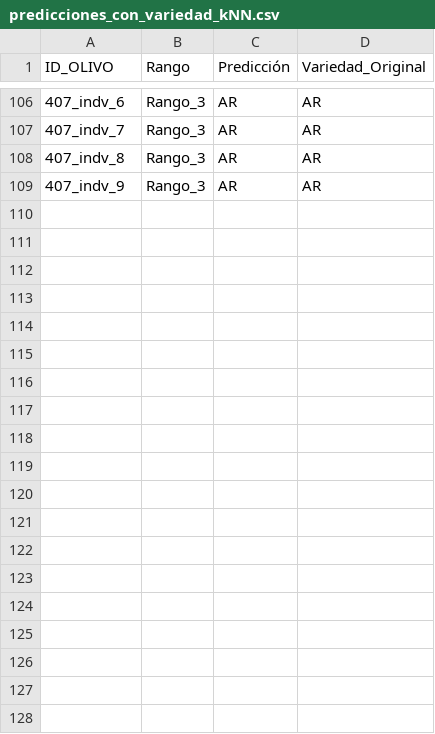
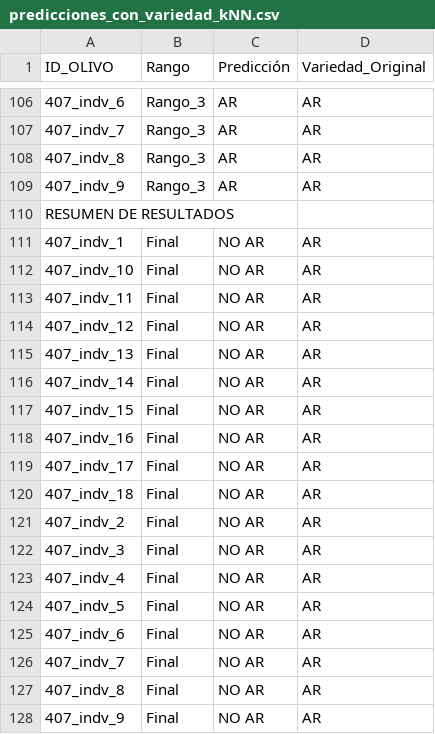
Before and after one commit to agl00108/projectML, a CSV file: ejemplos/6bandas/resultados/resultados3-1/kNN/predicciones_con_variedad_kNN.csv, drawn as a sheet; only a part is shown, gaps mark what is left out; the diff names each change by its address in the sheet, - before the commit and + after, or states it on an @@ line.

Commit message:
resultados bien

```diff
--- a/ejemplos/6bandas/resultados/resultados3-1/kNN/predicciones_con_variedad_kNN.csv
+++ b/ejemplos/6bandas/resultados/resultados3-1/kNN/predicciones_con_variedad_kNN.csv
+row 110: RESUMEN DE RESULTADOS
+row 111: 407_indv_1 | Final | NO AR | AR
+row 112: 407_indv_10 | Final | NO AR | AR
+row 113: 407_indv_11 | Final | NO AR | AR
+row 114: 407_indv_12 | Final | NO AR | AR
+row 115: 407_indv_13 | Final | NO AR | AR
+row 116: 407_indv_14 | Final | NO AR | AR
+row 117: 407_indv_15 | Final | NO AR | AR
+row 118: 407_indv_16 | Final | NO AR | AR
+row 119: 407_indv_17 | Final | NO AR | AR
+row 120: 407_indv_18 | Final | NO AR | AR
+row 121: 407_indv_2 | Final | NO AR | AR
+row 122: 407_indv_3 | Final | NO AR | AR
+row 123: 407_indv_4 | Final | NO AR | AR
+row 124: 407_indv_5 | Final | NO AR | AR
+row 125: 407_indv_6 | Final | NO AR | AR
+row 126: 407_indv_7 | Final | NO AR | AR
+row 127: 407_indv_8 | Final | NO AR | AR
+row 128: 407_indv_9 | Final | NO AR | AR
```
Also changed, not shown: 1 other file.
